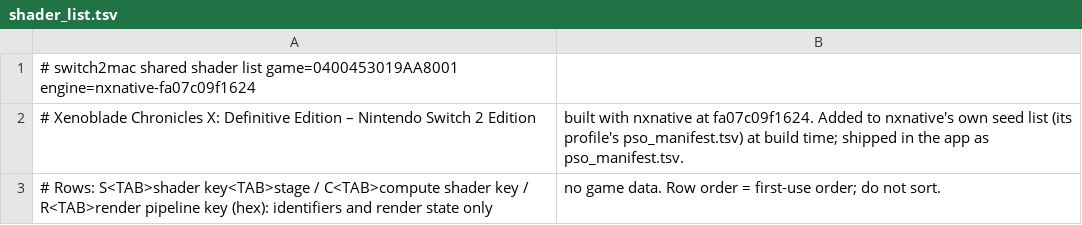
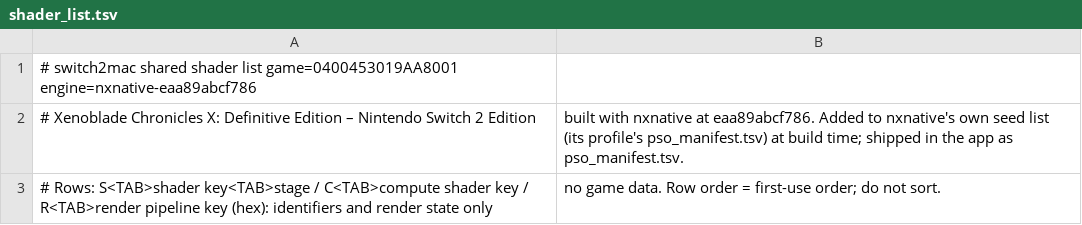
Before and after one commit to IT-Kwj/hermit, a TSV file: games/xenoblade-chronicles-x-definitive-edition-nintendo-switch-2-edition/shader_list.tsv, drawn as a sheet.

```diff
--- a/games/xenoblade-chronicles-x-definitive-edition-nintendo-switch-2-edition/shader_list.tsv
+++ b/games/xenoblade-chronicles-x-definitive-edition-nintendo-switch-2-edition/shader_list.tsv
@@ -1,3 +1,3 @@
-# switch2mac shared shader list	game=0400453019AA8001	engine=nxnative-fa07c09f1624
-# Xenoblade Chronicles X: Definitive Edition – Nintendo Switch 2 Edition, built with nxnative at fa07c09f1624. Added to nxnative's own seed list (its profile's pso_manifest.tsv) at build time; shipped in the app as pso_manifest.tsv.
+# switch2mac shared shader list	game=0400453019AA8001	engine=nxnative-eaa89abcf786
+# Xenoblade Chronicles X: Definitive Edition – Nintendo Switch 2 Edition, built with nxnative at eaa89abcf786. Added to nxnative's own seed list (its profile's pso_manifest.tsv) at build time; shipped in the app as pso_manifest.tsv.
 # Rows: S<TAB>shader key<TAB>stage / C<TAB>compute shader key / R<TAB>render pipeline key (hex): identifiers and render state only, no game data. Row order = first-use order; do not sort.
```
Also changed, not shown: 2 other files.
